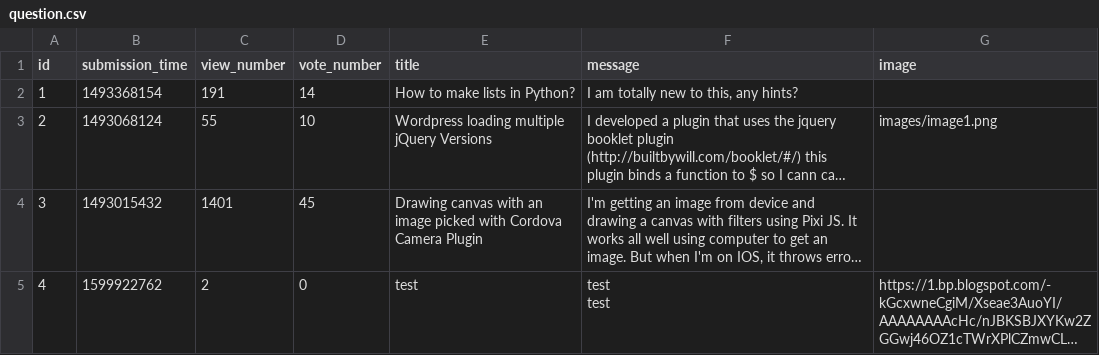
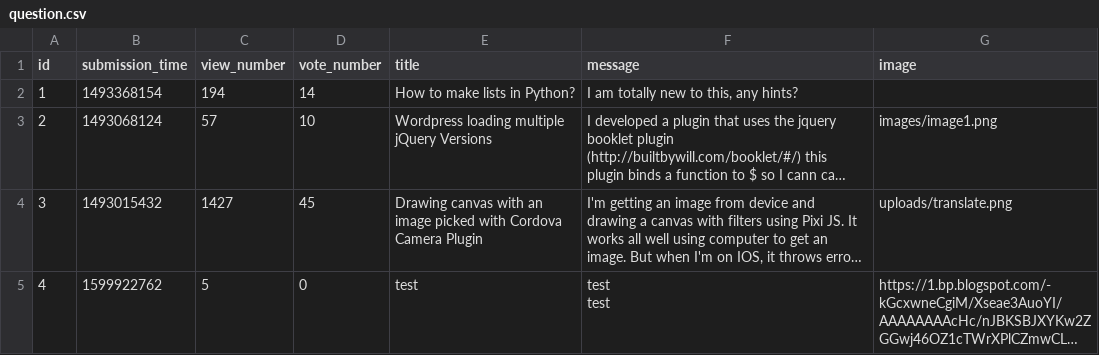
Before and after one commit to Pietrus914/Ask-mate-sprint-1, a CSV file: sample_data/question.csv, drawn as a sheet; long unchanged cells end in …; the diff names each change by its address in the sheet, - before the commit and + after, or states it on an @@ line.

Commit message:
displaying uploaded pictures for question, special route added

```diff
--- a/sample_data/question.csv
+++ b/sample_data/question.csv
-C2 (view_number): 191
+C2 (view_number): 194
-C3 (view_number): 55
+C3 (view_number): 57
-C4 (view_number): 1401
+C4 (view_number): 1427
-G4 (image): (empty)
+G4 (image): uploads/translate.png
-C5 (view_number): 2
+C5 (view_number): 5
```
Also changed, not shown: 4 other files.
